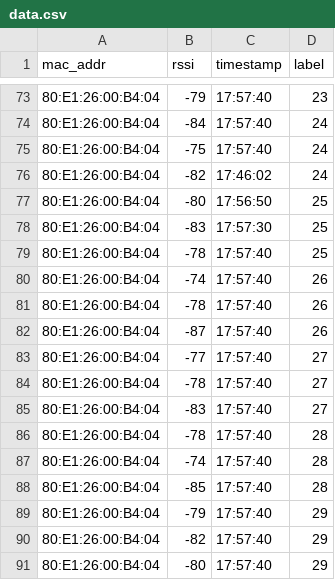
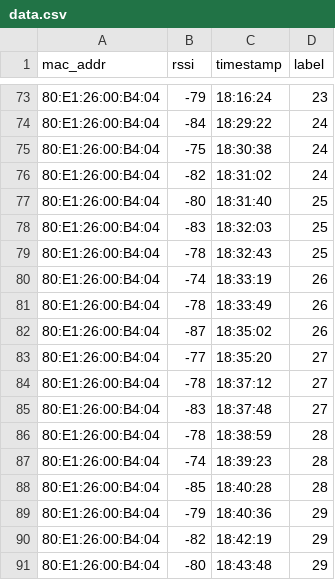
Before and after one commit to cchaiyatad/ttgr, a CSV file: ml/data.csv, drawn as a sheet; only a part is shown, gaps mark what is left out; the diff covers the shown part only.

```diff
--- a/ml/data.csv
+++ b/ml/data.csv
@@ -73,19 +73,19 @@ mac_addr, rssi, timestamp, label
-80:E1:26:00:B4:04, -79, 17:57:40, 23
-80:E1:26:00:B4:04, -84, 17:57:40, 24
-80:E1:26:00:B4:04, -75, 17:57:40, 24
-80:E1:26:00:B4:04, -82, 17:46:02, 24
-80:E1:26:00:B4:04, -80, 17:56:50, 25
-80:E1:26:00:B4:04, -83, 17:57:30, 25
-80:E1:26:00:B4:04, -78, 17:57:40, 25
-80:E1:26:00:B4:04, -74, 17:57:40, 26
-80:E1:26:00:B4:04, -78, 17:57:40, 26
-80:E1:26:00:B4:04, -87, 17:57:40, 26
-80:E1:26:00:B4:04, -77, 17:57:40, 27
-80:E1:26:00:B4:04, -78, 17:57:40, 27
-80:E1:26:00:B4:04, -83, 17:57:40, 27
-80:E1:26:00:B4:04, -78, 17:57:40, 28
-80:E1:26:00:B4:04, -74, 17:57:40, 28
-80:E1:26:00:B4:04, -85, 17:57:40, 28
-80:E1:26:00:B4:04, -79, 17:57:40, 29
-80:E1:26:00:B4:04, -82, 17:57:40, 29
-80:E1:26:00:B4:04, -80, 17:57:40, 29
+80:E1:26:00:B4:04, -79, 18:16:24, 23
+80:E1:26:00:B4:04, -84, 18:29:22, 24
+80:E1:26:00:B4:04, -75, 18:30:38, 24
+80:E1:26:00:B4:04, -82, 18:31:02, 24
+80:E1:26:00:B4:04, -80, 18:31:40, 25
+80:E1:26:00:B4:04, -83, 18:32:03, 25
+80:E1:26:00:B4:04, -78, 18:32:43, 25
+80:E1:26:00:B4:04, -74, 18:33:19, 26
+80:E1:26:00:B4:04, -78, 18:33:49, 26
+80:E1:26:00:B4:04, -87, 18:35:02, 26
+80:E1:26:00:B4:04, -77, 18:35:20, 27
+80:E1:26:00:B4:04, -78, 18:37:12, 27
+80:E1:26:00:B4:04, -83, 18:37:48, 27
+80:E1:26:00:B4:04, -78, 18:38:59, 28
+80:E1:26:00:B4:04, -74, 18:39:23, 28
+80:E1:26:00:B4:04, -85, 18:40:28, 28
+80:E1:26:00:B4:04, -79, 18:40:36, 29
+80:E1:26:00:B4:04, -82, 18:42:19, 29
+80:E1:26:00:B4:04, -80, 18:43:48, 29
```
Also changed, not shown: 27 edited cells elsewhere in this file, 1 other file.
